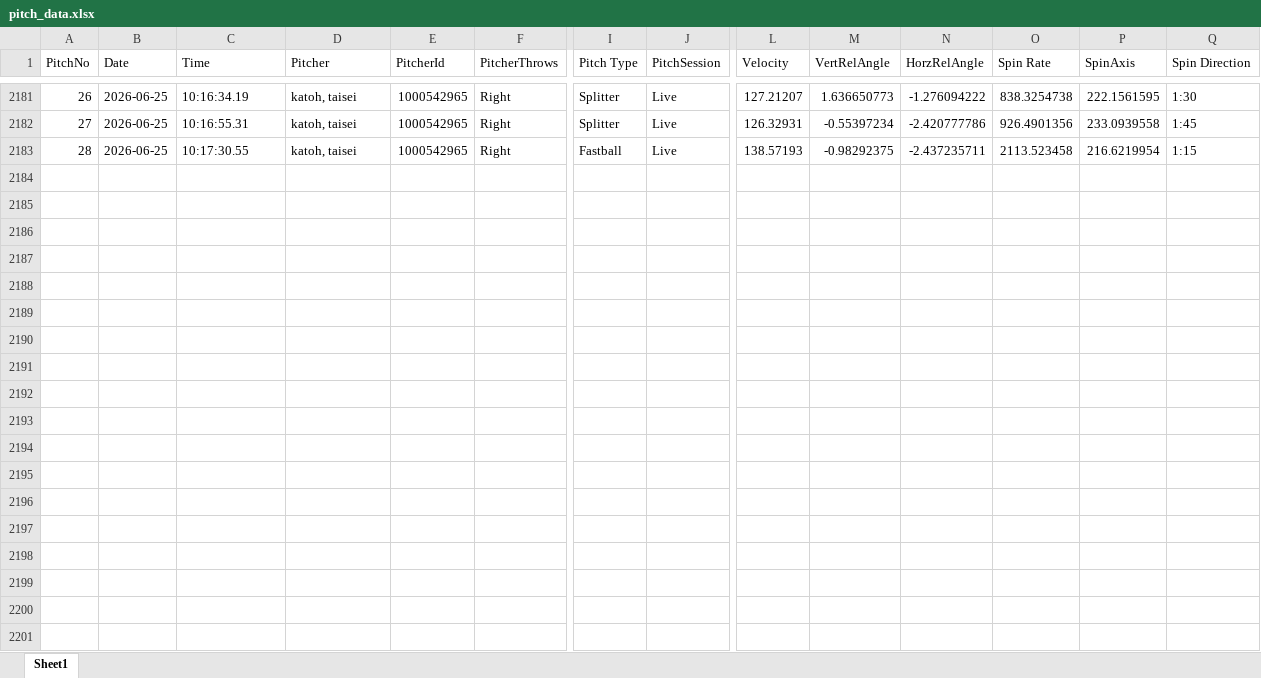
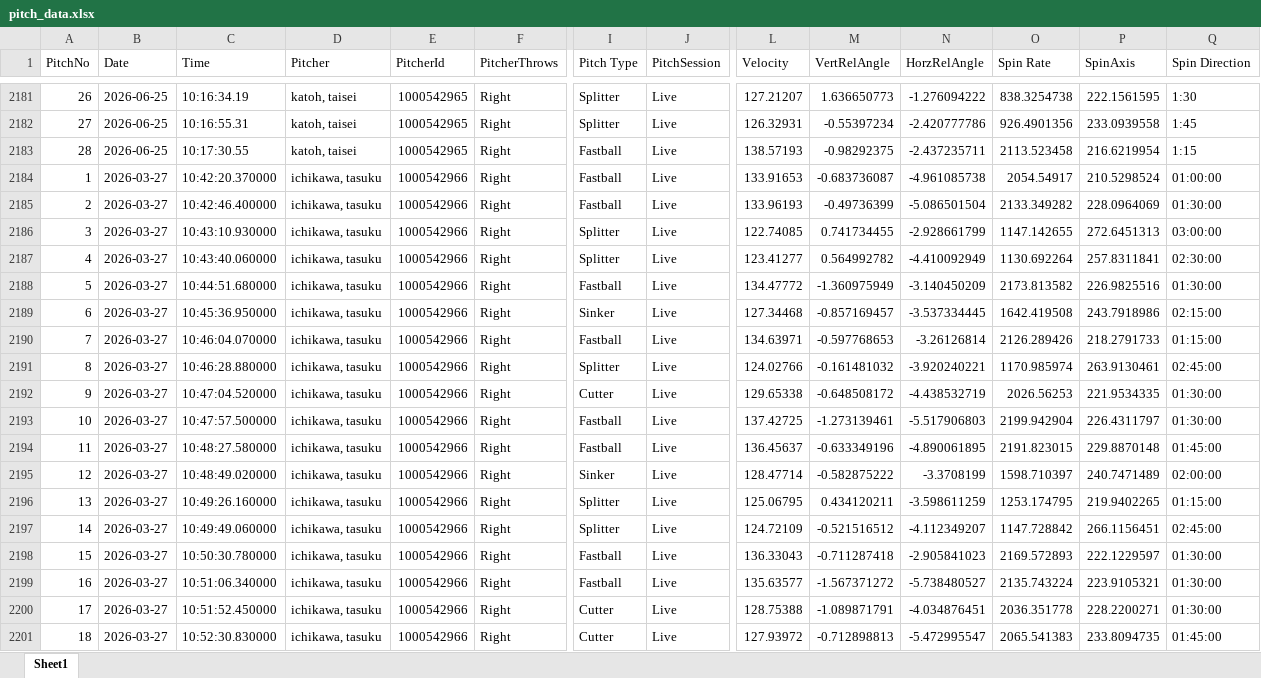
Before and after one commit to sakanatama-hub/Pitching-feedback, an Excel workbook: data/pitch_data.xlsx, sheet Sheet1, drawn as a sheet; only a part is shown, gaps mark what is left out; values as stored, in another font and other column widths than the file's, no borders; rows hold the shown columns only; the diff covers the shown part only; the diff names each change by its address in the sheet, - before the commit and + after, or states it on an @@ line.

Commit message:
Update pitch data (Attempt 1)

```diff
--- a/data/pitch_data.xlsx (sheet Sheet1)
+++ b/data/pitch_data.xlsx (sheet Sheet1)
+row 2184: 1 | 2026-03-27 | 10:42:20.370000 | ichikawa, tasuku | 1000542966 | Right | Fastball | Live | 133.91653 | -0.683736087 | -4.961085738 | 2054.54917 | 210.5298524 | 01:00:00
+row 2185: 2 | 2026-03-27 | 10:42:46.400000 | ichikawa, tasuku | 1000542966 | Right | Fastball | Live | 133.96193 | -0.49736399 | -5.086501504 | 2133.349282 | 228.0964069 | 01:30:00
+row 2186: 3 | 2026-03-27 | 10:43:10.930000 | ichikawa, tasuku | 1000542966 | Right | Splitter | Live | 122.74085 | 0.741734455 | -2.928661799 | 1147.142655 | 272.6451313 | 03:00:00
+row 2187: 4 | 2026-03-27 | 10:43:40.060000 | ichikawa, tasuku | 1000542966 | Right | Splitter | Live | 123.41277 | 0.564992782 | -4.410092949 | 1130.692264 | 257.8311841 | 02:30:00
+row 2188: 5 | 2026-03-27 | 10:44:51.680000 | ichikawa, tasuku | 1000542966 | Right | Fastball | Live | 134.47772 | -1.360975949 | -3.140450209 | 2173.813582 | 226.9825516 | 01:30:00
+row 2189: 6 | 2026-03-27 | 10:45:36.950000 | ichikawa, tasuku | 1000542966 | Right | Sinker | Live | 127.34468 | -0.857169457 | -3.537334445 | 1642.419508 | 243.7918986 | 02:15:00
+row 2190: 7 | 2026-03-27 | 10:46:04.070000 | ichikawa, tasuku | 1000542966 | Right | Fastball | Live | 134.63971 | -0.597768653 | -3.26126814 | 2126.289426 | 218.2791733 | 01:15:00
+row 2191: 8 | 2026-03-27 | 10:46:28.880000 | ichikawa, tasuku | 1000542966 | Right | Splitter | Live | 124.02766 | -0.161481032 | -3.920240221 | 1170.985974 | 263.9130461 | 02:45:00
+row 2192: 9 | 2026-03-27 | 10:47:04.520000 | ichikawa, tasuku | 1000542966 | Right | Cutter | Live | 129.65338 | -0.648508172 | -4.438532719 | 2026.56253 | 221.9534335 | 01:30:00
+row 2193: 10 | 2026-03-27 | 10:47:57.500000 | ichikawa, tasuku | 1000542966 | Right | Fastball | Live | 137.42725 | -1.273139461 | -5.517906803 | 2199.942904 | 226.4311797 | 01:30:00
+row 2194: 11 | 2026-03-27 | 10:48:27.580000 | ichikawa, tasuku | 1000542966 | Right | Fastball | Live | 136.45637 | -0.633349196 | -4.890061895 | 2191.823015 | 229.8870148 | 01:45:00
+row 2195: 12 | 2026-03-27 | 10:48:49.020000 | ichikawa, tasuku | 1000542966 | Right | Sinker | Live | 128.47714 | -0.582875222 | -3.3708199 | 1598.710397 | 240.7471489 | 02:00:00
+row 2196: 13 | 2026-03-27 | 10:49:26.160000 | ichikawa, tasuku | 1000542966 | Right | Splitter | Live | 125.06795 | 0.434120211 | -3.598611259 | 1253.174795 | 219.9402265 | 01:15:00
+row 2197: 14 | 2026-03-27 | 10:49:49.060000 | ichikawa, tasuku | 1000542966 | Right | Splitter | Live | 124.72109 | -0.521516512 | -4.112349207 | 1147.728842 | 266.1156451 | 02:45:00
+row 2198: 15 | 2026-03-27 | 10:50:30.780000 | ichikawa, tasuku | 1000542966 | Right | Fastball | Live | 136.33043 | -0.711287418 | -2.905841023 | 2169.572893 | 222.1229597 | 01:30:00
+row 2199: 16 | 2026-03-27 | 10:51:06.340000 | ichikawa, tasuku | 1000542966 | Right | Fastball | Live | 135.63577 | -1.567371272 | -5.738480527 | 2135.743224 | 223.9105321 | 01:30:00
+row 2200: 17 | 2026-03-27 | 10:51:52.450000 | ichikawa, tasuku | 1000542966 | Right | Cutter | Live | 128.75388 | -1.089871791 | -4.034876451 | 2036.351778 | 228.2200271 | 01:30:00
+row 2201: 18 | 2026-03-27 | 10:52:30.830000 | ichikawa, tasuku | 1000542966 | Right | Cutter | Live | 127.93972 | -0.712898813 | -5.472995547 | 2065.541383 | 233.8094735 | 01:45:00
```
Also changed, not shown: 5 added rows elsewhere in this sheet.
